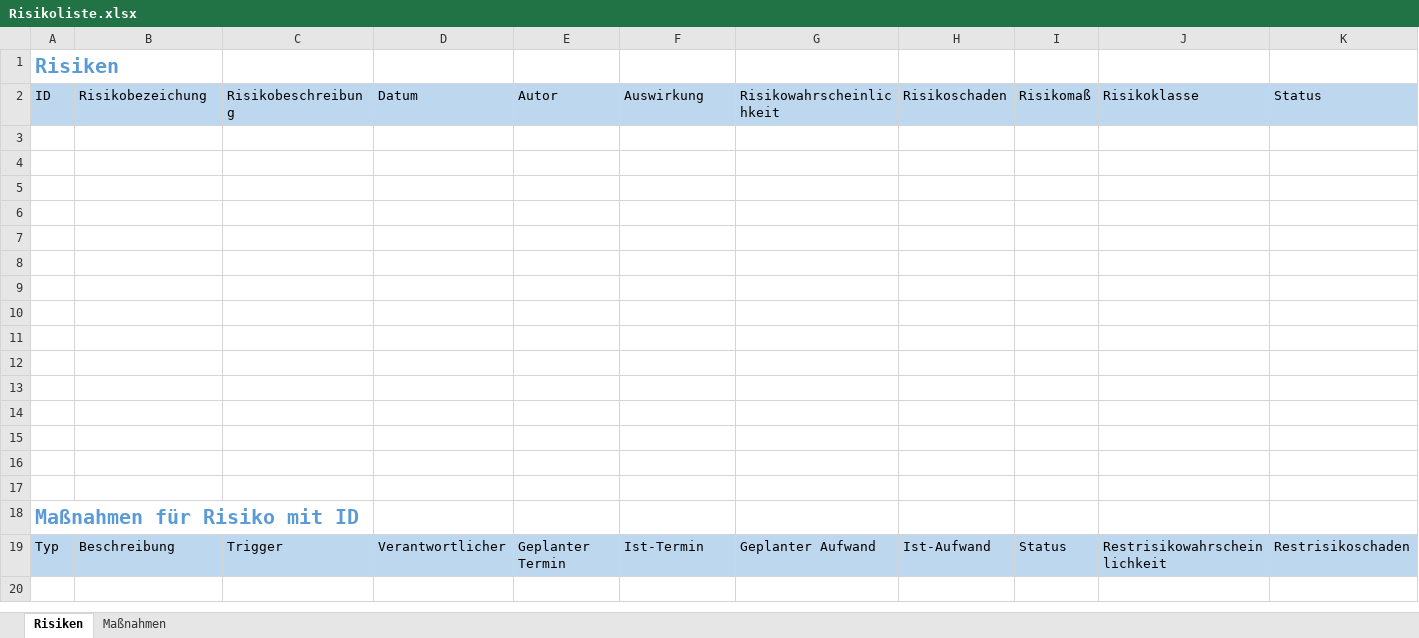
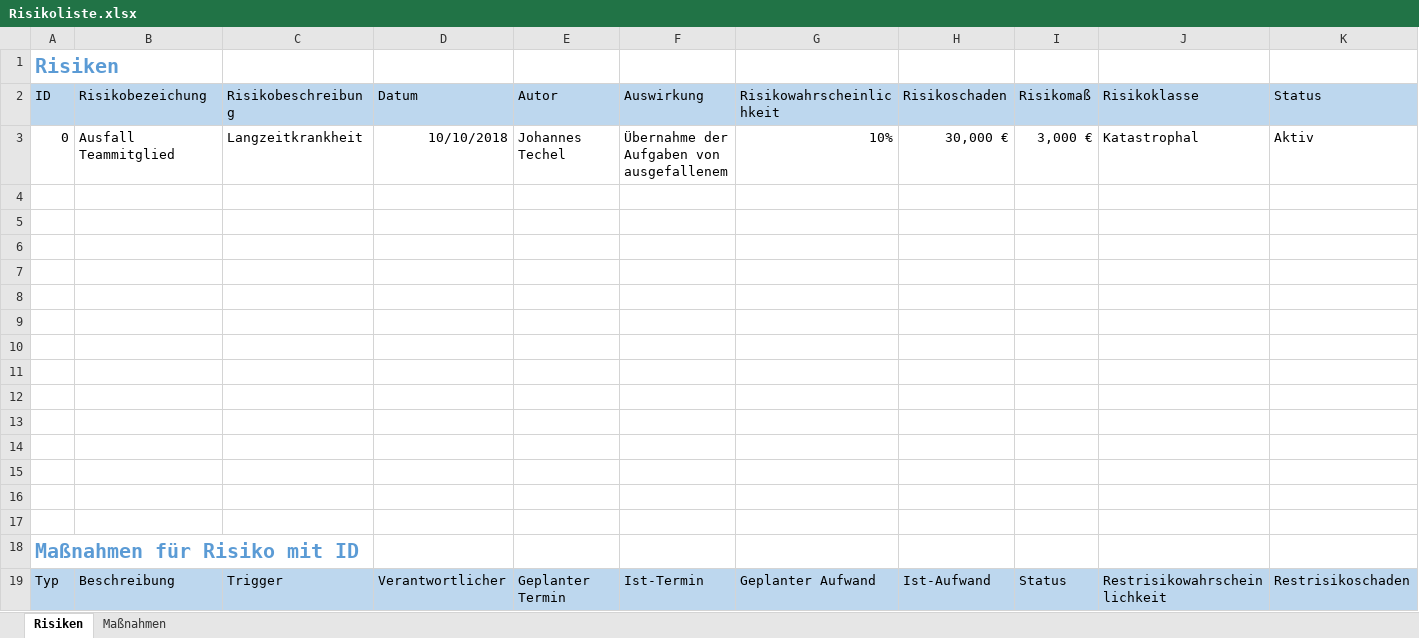
Before and after one commit to Jotec1705/SE-Project2018, an Excel workbook: Dokumente/02_Arbeitsbereich/01_Projekthandbuch/Risikoliste.xlsx, sheet Risiken, drawn as a sheet; only a part is shown; values as stored, in another font and other column widths than the file's, no borders; rows hold the shown columns only; ↵ is a line break in a cell; the diff names each change by its address in the sheet, - before the commit and + after, or states it on an @@ line.

Commit message:
Erstes Risiko eingetragen.

```diff
--- a/Dokumente/02_Arbeitsbereich/01_Projekthandbuch/Risikoliste.xlsx (sheet Risiken)
+++ b/Dokumente/02_Arbeitsbereich/01_Projekthandbuch/Risikoliste.xlsx (sheet Risiken)
-row 3: (empty)
+row 3: 0 | Ausfall Teammitglied | Langzeitkrankheit | 10/10/2018 | Johannes Techel | Übernahme der ↵ Aufgaben von ↵ ausgefallenem | 10% | 30,000 € | 3,000 € | Katastrophal | Aktiv
```
